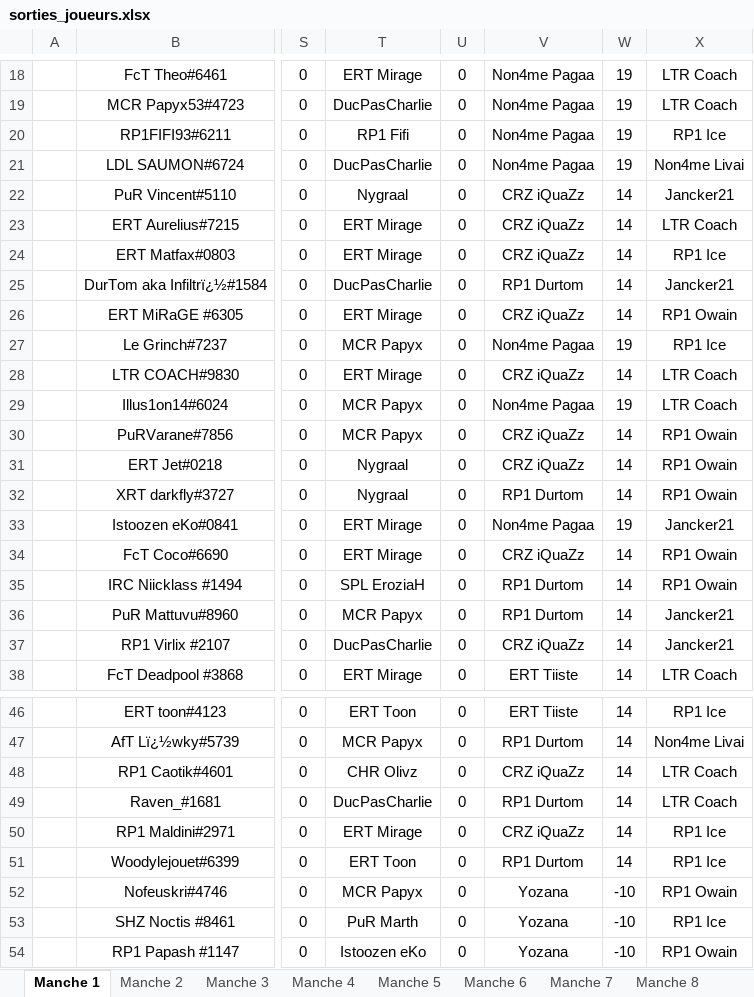
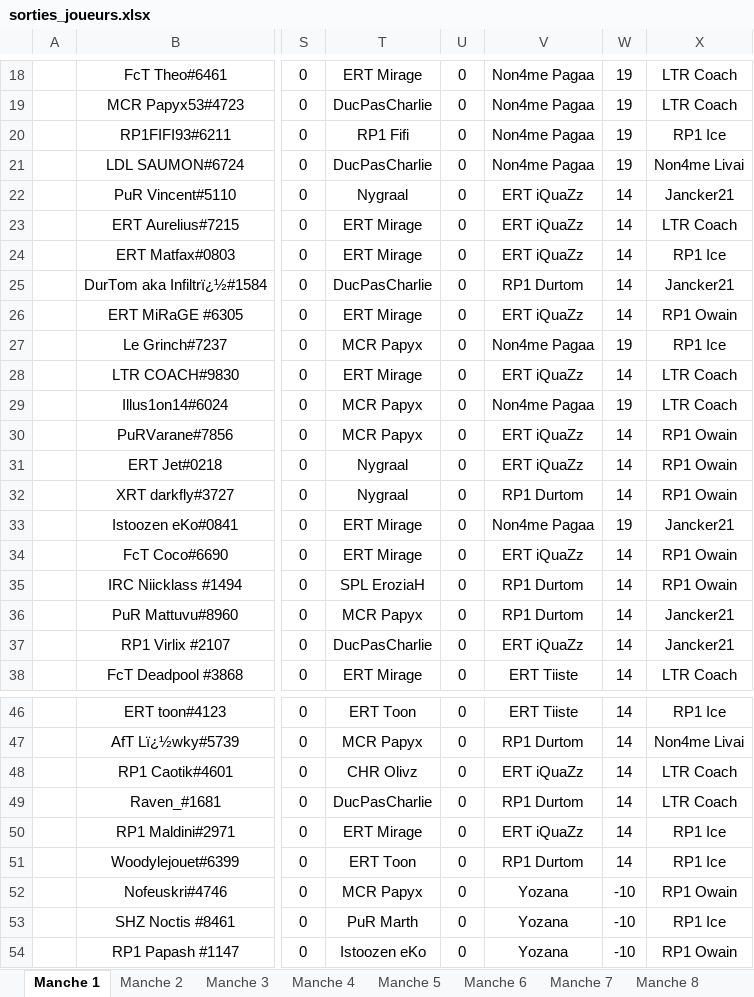
Before and after one commit to RaavenBZH/RP1_Fantasy, an Excel workbook: sorties_joueurs.xlsx, sheet Manche 1, drawn as a sheet; only a part is shown, gaps mark what is left out; values as stored, in another font and other column widths than the file's, no borders; the diff covers the shown part only; the diff names each change by its address in the sheet, - before the commit and + after, or states it on an @@ line.

```diff
--- a/sorties_joueurs.xlsx (sheet Manche 1)
+++ b/sorties_joueurs.xlsx (sheet Manche 1)
-V22:V24: CRZ iQuaZz
+V22:V24: ERT iQuaZz
-V26: CRZ iQuaZz
+V26: ERT iQuaZz
-V28: CRZ iQuaZz
+V28: ERT iQuaZz
-V30:V31: CRZ iQuaZz
+V30:V31: ERT iQuaZz
-V34: CRZ iQuaZz
+V34: ERT iQuaZz
-V37: CRZ iQuaZz
+V37: ERT iQuaZz
-V48: CRZ iQuaZz
+V48: ERT iQuaZz
-V50: CRZ iQuaZz
+V50: ERT iQuaZz
```
Also changed, not shown: 5 edited cells elsewhere in this sheet, 2 other files.
